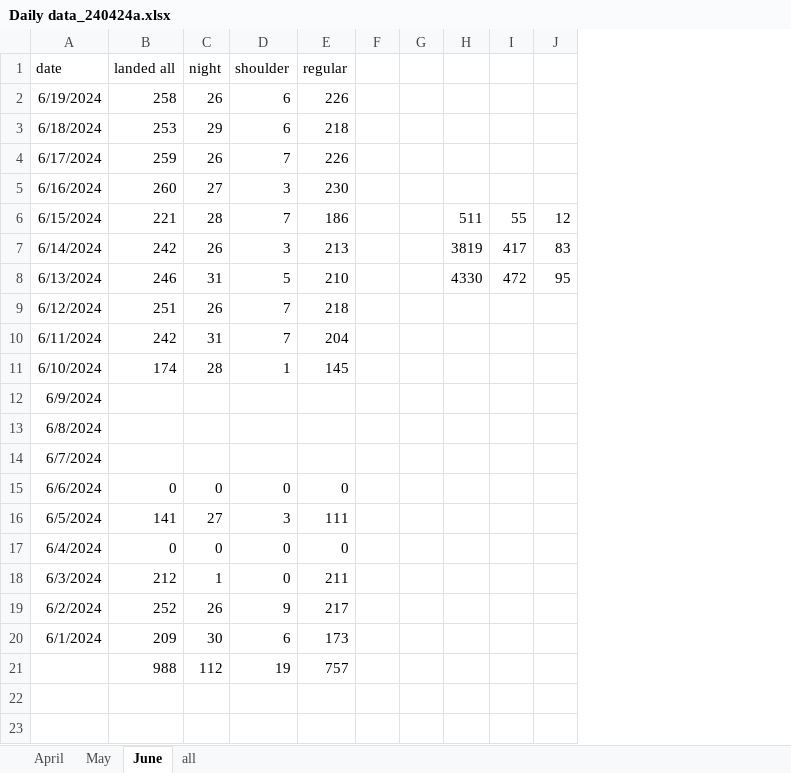
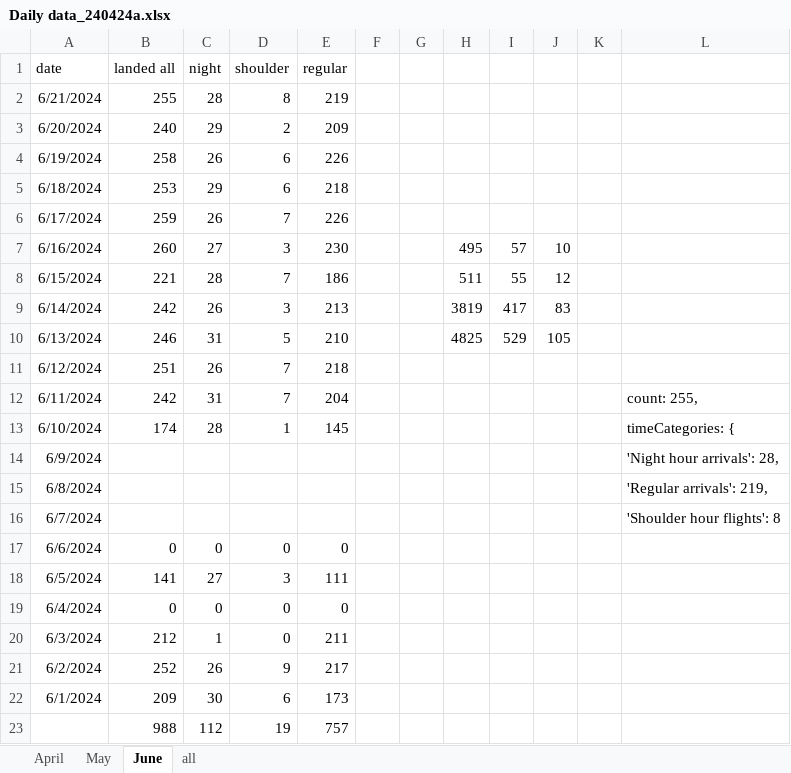
Before and after one commit to stillawake17/FlightViz, an Excel workbook: Daily data_240424a.xlsx, sheet June, drawn as a sheet; values as stored, in another font and other column widths than the file's, no borders; addresses are those after the commit; the diff names each change by its address in the sheet, - before the commit and + after, or states it on an @@ line.

Commit message:
daily

```diff
--- a/Daily data_240424a.xlsx (sheet June)
+++ b/Daily data_240424a.xlsx (sheet June)
+column K, empty
+column L, rows 12-16: count: 255, | timeCategories: { | 'Night hour arrivals': 28, | 'Regular arrivals': 219, | 'Shoulder hour flights': 8
+row 2: 6/21/2024 | 255 | 28 | 8 | 219
+row 3: 6/20/2024 | 240 | 29 | 2 | 209
-H7: (empty)
+H7: 495
-I7: (empty)
+I7: 57
-J7: (empty)
+J7: 10
-H10: 4330
+H10: 4825
-I10: 472
+I10: 529
-J10: 95
+J10: 105
```
Also changed, not shown: 14 other files.
